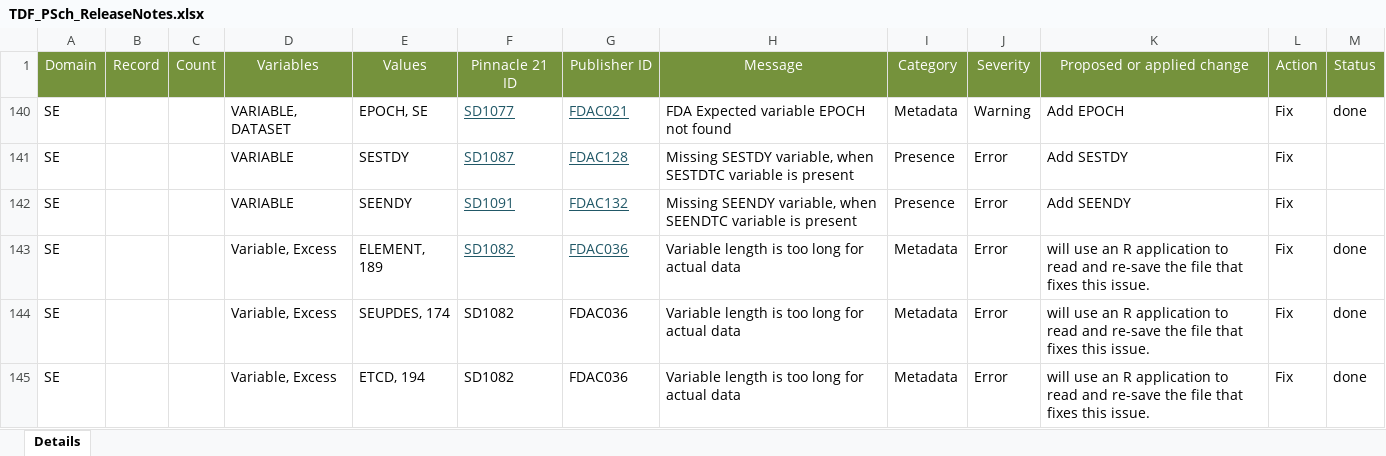
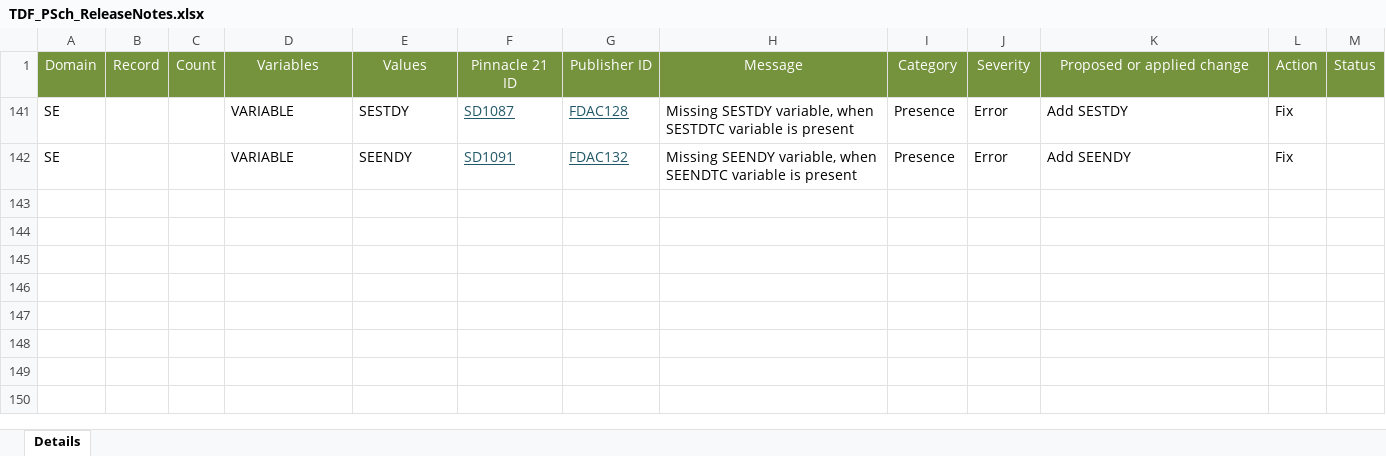
Before and after one commit to mtandp/TestDataFactory, an Excel workbook: TDF_PSch_ReleaseNotes.xlsx, sheet Details, drawn as a sheet; values as stored, in another font and other column widths than the file's, no borders; the diff names each change by its address in the sheet, - before the commit and + after, or states it on an @@ line.

```diff
--- a/TDF_PSch_ReleaseNotes.xlsx (sheet Details)
+++ b/TDF_PSch_ReleaseNotes.xlsx (sheet Details)
@@ row 140 hidden: SE |  |  | VARIABLE, DATASET | EPOCH, SE | SD1077 | FDAC021 | FDA Expected variable EPOCH not found | Metadata | Warning | Add EPOCH | Fix | done @@
@@ row 143 hidden: SE |  |  | Variable, Excess | ELEMENT, 189 | SD1082 | FDAC036 | Variable length is too long for actual data | Metadata | Error | will use an R application to read and re-save the file that fixes this issue. | Fix | done @@
@@ row 144 hidden: SE |  |  | Variable, Excess | SEUPDES, 174 | SD1082 | FDAC036 | Variable length is too long for actual data | Metadata | Error | will use an R application to read and re-save the file that fixes this issue. | Fix | done @@
@@ row 145 hidden: SE |  |  | Variable, Excess | ETCD, 194 | SD1082 | FDAC036 | Variable length is too long for actual data | Metadata | Error | will use an R application to read and re-save the file that fixes this issue. | Fix | done @@
```
Also changed, not shown: hidden cells, PILOT_Status.xlsx.
